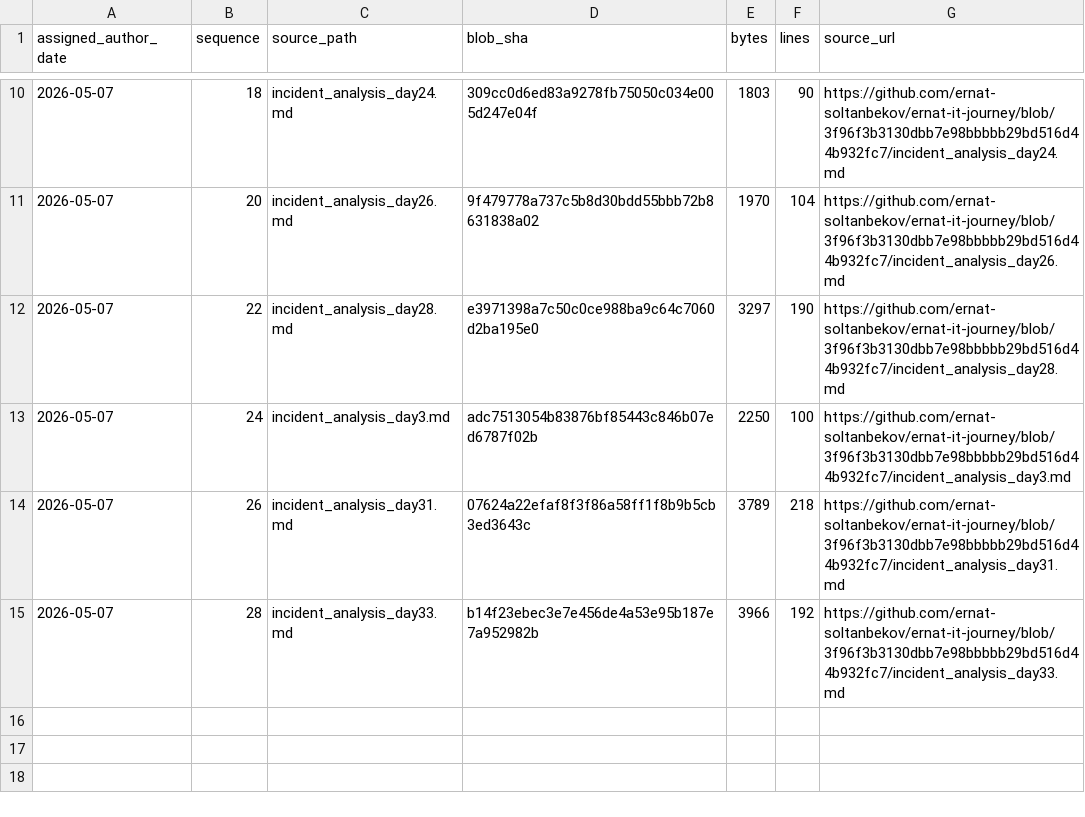
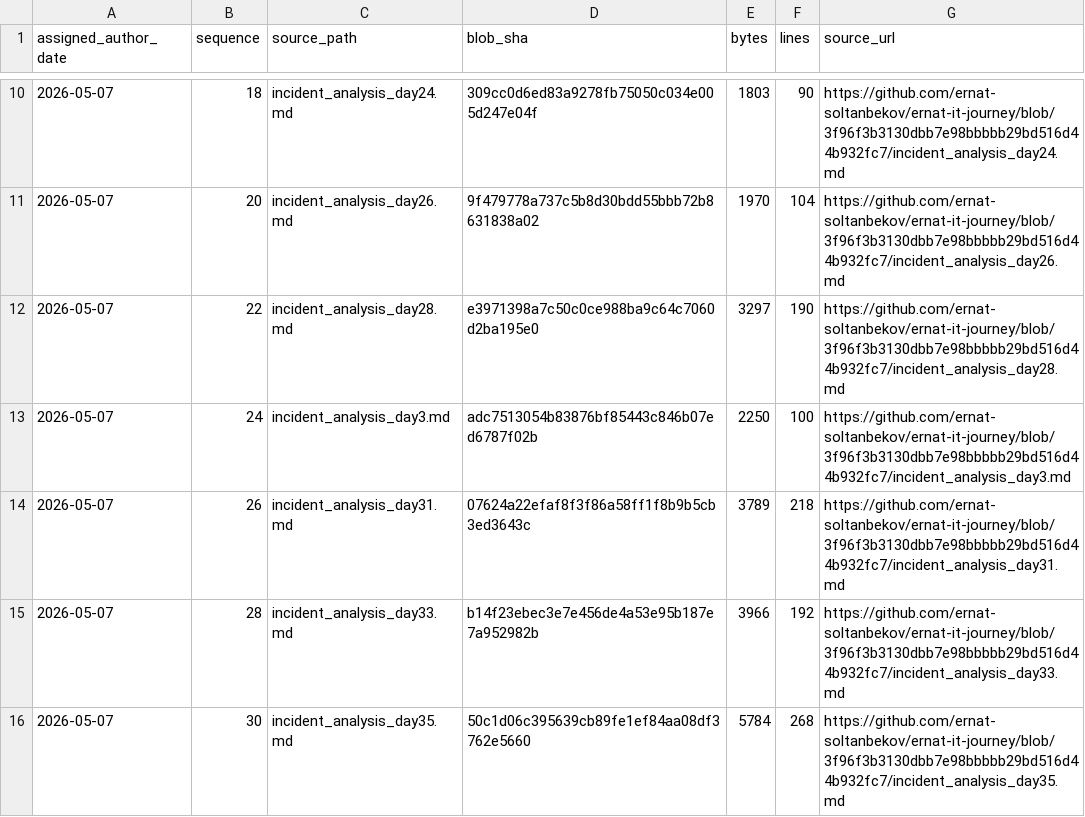
Before and after one commit to ernat-soltanbekov/ernat-it-journey, a TSV file: source-catalog-2026-09-30/daily/2026-05-07.tsv, drawn as a sheet; only a part is shown, gaps mark what is left out.

Commit message:
catalog: add source metadata for 2026-05-07 #30 (backfill generated 2026-09-30)

```diff
--- a/source-catalog-2026-09-30/daily/2026-05-07.tsv
+++ b/source-catalog-2026-09-30/daily/2026-05-07.tsv
@@ -15 +15,2 @@ assigned_author_date	sequence	source_path	blob_sha	bytes	lines	source_url
 2026-05-07	28	incident_analysis_day33.md	b14f23ebec3e7e456de4a53e95b187e7a952982b	3966	192	https://github.com/ernat-soltanbekov/ernat-it-journey/blob/3f96f3b3130dbb7e98bbbbb29bd516d44b932fc7/incident_analysis_day33.md
+2026-05-07	30	incident_analysis_day35.md	50c1d06c395639cb89fe1ef84aa08df3762e5660	5784	268	https://github.com/ernat-soltanbekov/ernat-it-journey/blob/3f96f3b3130dbb7e98bbbbb29bd516d44b932fc7/incident_analysis_day35.md
```
